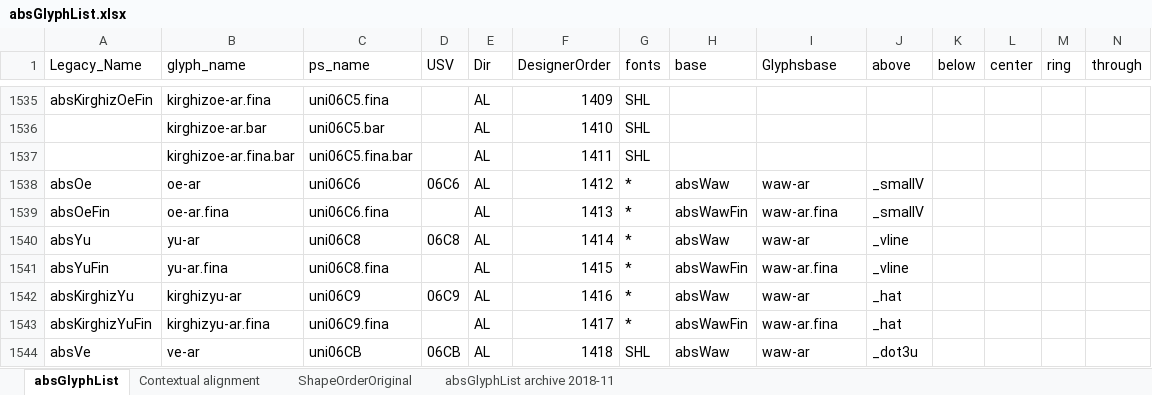
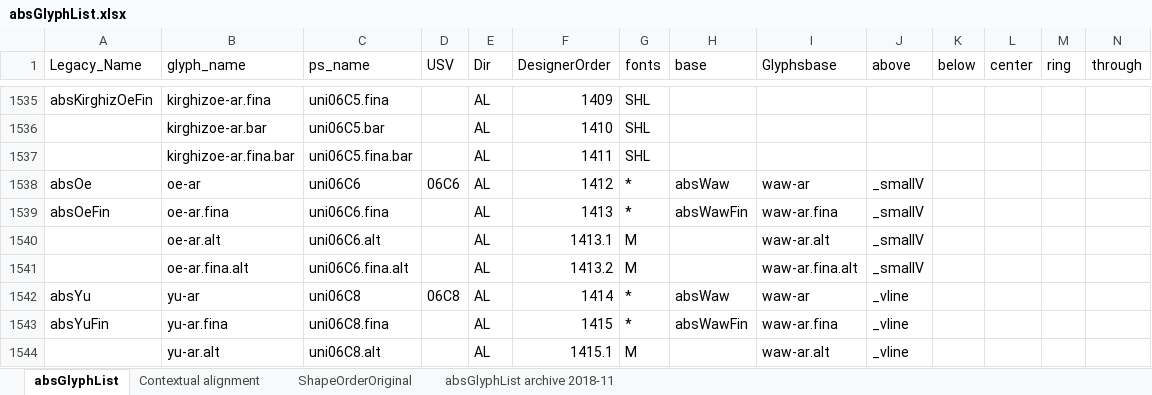
Before and after one commit to silnrsi/font-arab-tools, an Excel workbook: absGlyphList/absGlyphList.xlsx, sheet absGlyphList, drawn as a sheet; only a part is shown, gaps mark what is left out; the shorter side is filled out with more unchanged rows; values as stored, in another font and other column widths than the file's, no cell formats; charts and pictures not drawn; rows hold the shown columns only; the diff covers the shown part only; the diff names each change by its address in the sheet, - before the commit and + after, or states it on an @@ line.

Commit message:
Add glyphs needed to make Alkalami swashes, etc more consistent.

```diff
--- a/absGlyphList/absGlyphList.xlsx (sheet absGlyphList)
+++ b/absGlyphList/absGlyphList.xlsx (sheet absGlyphList)
+row 1540:  | oe-ar.alt | uni06C6.alt |  | AL | 1413.1 | M |  | waw-ar.alt | _smallV
+row 1541:  | oe-ar.fina.alt | uni06C6.fina.alt |  | AL | 1413.2 | M |  | waw-ar.fina.alt | _smallV
+row 1544:  | yu-ar.alt | uni06C8.alt |  | AL | 1415.1 | M |  | waw-ar.alt | _vline
```
Also changed, not shown: 37 added rows, 3 removed rows and 9 edited cells elsewhere in this sheet, cell formats, 1 other file.
